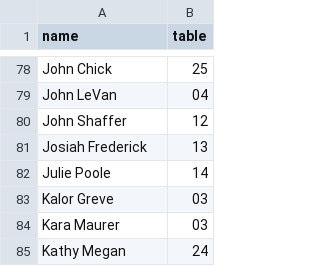
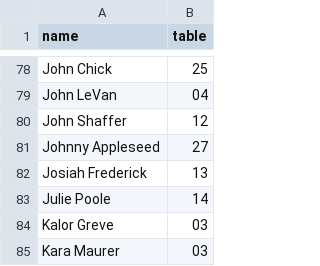
Before and after one commit to nmgreve/seating, a CSV file: data/seating.csv, drawn as a sheet; only a part is shown, gaps mark what is left out; the shorter side is filled out with more unchanged rows; the diff names each change by its address in the sheet, - before the commit and + after, or states it on an @@ line.

Commit message:
update seating 07/02 16:46:38

```diff
--- a/data/seating.csv
+++ b/data/seating.csv
+row 81: Johnny Appleseed | 27
```
